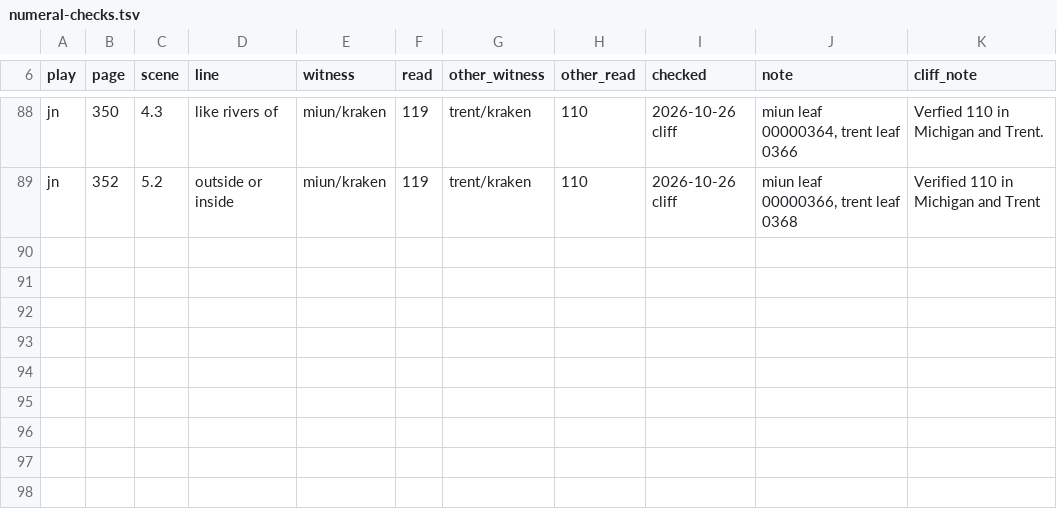
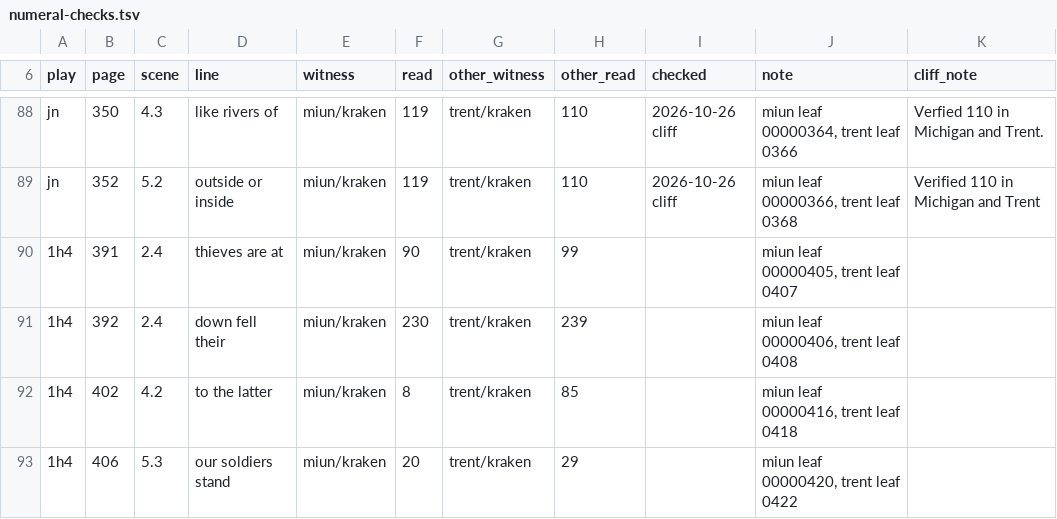
Before and after one commit to PerseusDLCode/corpus-tools, a TSV file: data/globe/numeral-checks.tsv, drawn as a sheet; only a part is shown, gaps mark what is left out.

```diff
--- a/data/globe/numeral-checks.tsv
+++ b/data/globe/numeral-checks.tsv
@@ -89 +89,5 @@ jn	350	4.3	like rivers of	miun/kraken	119	trent/kraken	110	2026-10-26 cliff	miun
 jn	352	5.2	outside or inside	miun/kraken	119	trent/kraken	110	2026-10-26 cliff	miun leaf 00000366, trent leaf 0368	Verified 110 in Michigan and Trent
+1h4	391	2.4	thieves are at	miun/kraken	90	trent/kraken	99		miun leaf 00000405, trent leaf 0407	
+1h4	392	2.4	down fell their	miun/kraken	230	trent/kraken	239		miun leaf 00000406, trent leaf 0408	
+1h4	402	4.2	to the latter	miun/kraken	8	trent/kraken	85		miun leaf 00000416, trent leaf 0418	
+1h4	406	5.3	our soldiers stand	miun/kraken	20	trent/kraken	29		miun leaf 00000420, trent leaf 0422	
```
Also changed, not shown: data/globe/shared-lines.tsv.
